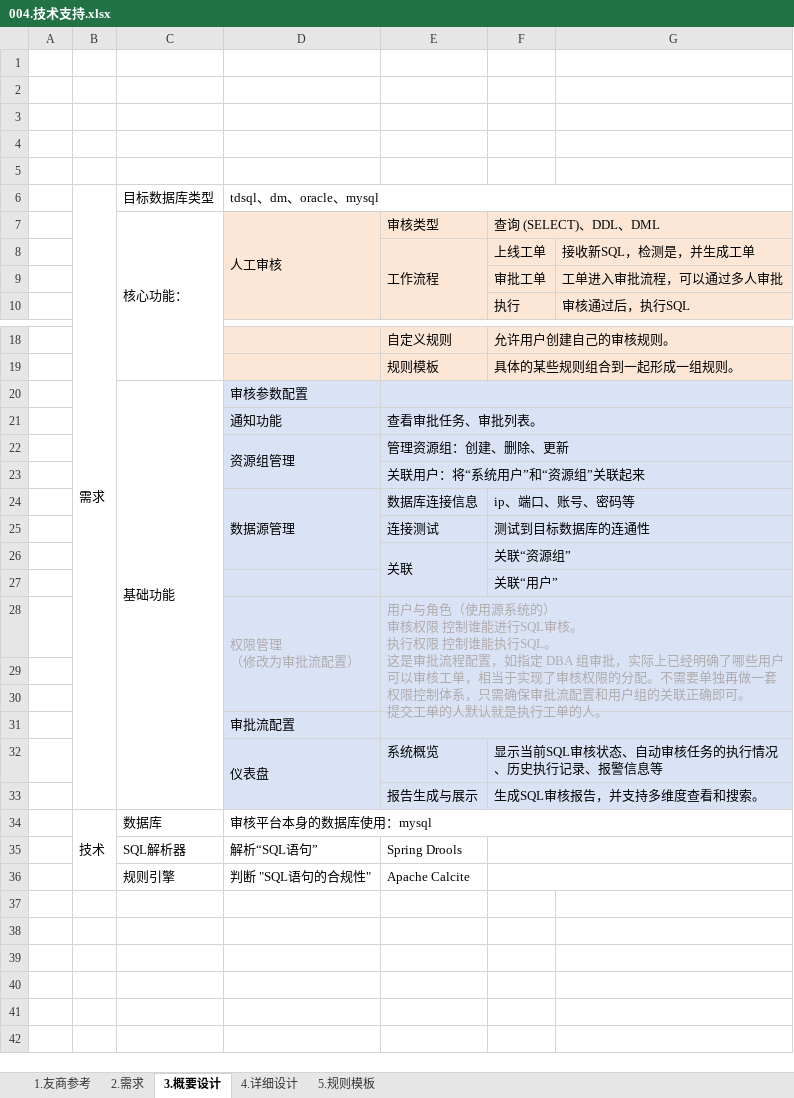
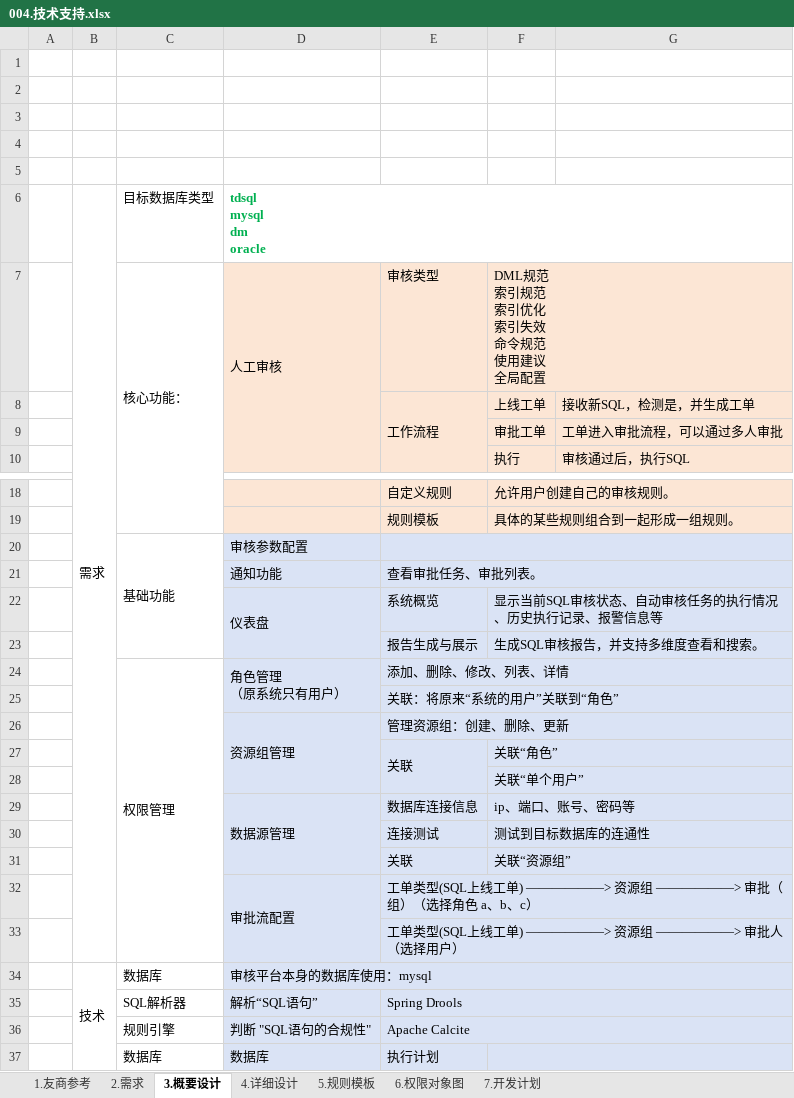
Before and after one commit to LiHengofChina/_python, an Excel workbook: 003.python_study/006.project/001.sql_approval/009.________.需求确定/004.技术支持.xlsx, sheet 3.概要设计, drawn as a sheet; only a part is shown, gaps mark what is left out; values as stored, in another font and other column widths than the file's, no borders; removed rows and columns are numbered as before the commit, all else as after; ↵ is a line break in a cell; the diff names each change by its address in the sheet, - before the commit and + after, or states it on an @@ line.

```diff
--- a/003.python_study/006.project/001.sql_approval/009.________.需求确定/004.技术支持.xlsx (sheet 3.概要设计)
+++ b/003.python_study/006.project/001.sql_approval/009.________.需求确定/004.技术支持.xlsx (sheet 3.概要设计)
+sheet tab: 6.权限对象图
+sheet tab: 7.开发计划
-D6: tdsql、dm、oracle、mysql
+D6: tdsql ↵ mysql ↵ dm ↵ oracle
@@ D6 bold: off → on, text colour: black → #00B050 @@
-F7: 查询 (SELECT)、DDL、DML
+F7: DML规范 ↵ 索引规范 ↵ 索引优化 ↵ 索引失效 ↵ 命令规范 ↵ 使用建议 ↵ 全局配置
-C20:C33 merged
+C20:C23 merged
@@ row 32 moved to row 22: 仪表盘 @@
@@ row 33 moved to row 23: 报告生成与展示 @@
+row 24:  |  | 权限管理 | 角色管理 ↵ （原系统只有用户） | 添加、删除、修改、列表、详情
+row 25:  |  |  |  | 关联：将原来“系统的用户”关联到“角色”
-row 23:  |  |  |  | 关联用户：将“系统用户”和“资源组”关联起来
+row 27:  |  |  |  | 关联 | 关联“角色”
+row 28:  |  |  |  |  | 关联“单个用户”
-E26:E27 merged
-row 27:  |  |  |  |  | 关联“用户”
-row 28:  |  |  | 权限管理 ↵ （修改为审批流配置） | 用户与角色（使用源系统的） ↵ 审核权限 控制谁能进行SQL审核。 ↵ 执行权限 控制谁能执行SQL。 ↵ 这是审批流程配置，如指定 DBA 组审批，实际上已经明确了哪些用户可以审核工单，相当于实现了审核权限的分配。不需要单独再做一套权限控制体系，只需确保审批流配置和用户组的关联正确即可。 ↵ 提交工单的人默认就是执行工单的人。
-row 32: (empty)
+row 32:  |  |  | 审批流配置 | 工单类型(SQL上线工单) ——————> 资源组 ——————> 审批（组）（选择角色 a、b、c）
+D32:D33 merged
+E32:G32 merged
-E33: (empty)
+E33: 工单类型(SQL上线工单) ——————> 资源组 ——————> 审批人（选择用户）
+E33:G33 merged
-row 31:  |  |  | 审批流配置
-D34:G36 fill: none
+D34:G36 fill: #DAE3F5
+E35:G35 merged
-F35:G35 merged
+E36:G36 merged
-F36:G36 merged
+row 37:  |  | 数据库 | 数据库 | 执行计划
```
Also changed, not shown: sheet 4.详细设计, sheet 5.规则模板, sheet 2.需求, charts or pictures, 5 other files.
